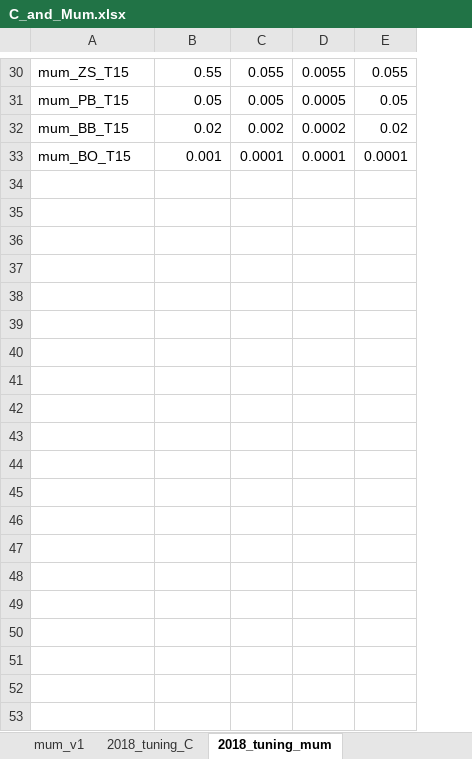
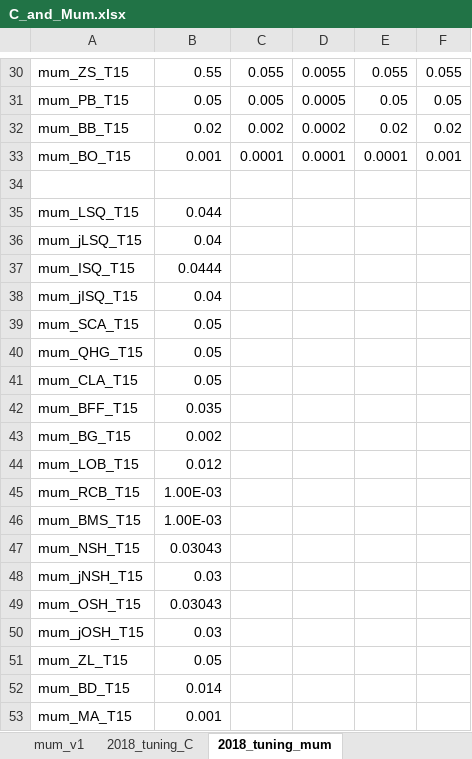
Before and after one commit to NEFSC/READ-EDAB-neusAtlantis, an Excel workbook: R/C_and_Mum.xlsx, sheet 2018_tuning_mum, drawn as a sheet; only a part is shown, gaps mark what is left out; values as stored, in another font and other column widths than the file's, no borders; conditional formats not drawn; the diff covers the shown part only; the diff names each change by its address in the sheet, - before the commit and + after, or states it on an @@ line.

```diff
--- a/R/C_and_Mum.xlsx (sheet 2018_tuning_mum)
+++ b/R/C_and_Mum.xlsx (sheet 2018_tuning_mum)
+column F, rows 30-33: 0.055 | 0.05 | 0.02 | 0.001
+row 34: (empty)
+row 35: mum_LSQ_T15 | 0.044
+row 36: mum_jLSQ_T15 | 0.04
+row 37: mum_ISQ_T15 | 0.0444
+row 38: mum_jISQ_T15 | 0.04
+row 39: mum_SCA_T15 | 0.05
+row 40: mum_QHG_T15 | 0.05
+row 41: mum_CLA_T15 | 0.05
+row 42: mum_BFF_T15 | 0.035
+row 43: mum_BG_T15 | 0.002
+row 44: mum_LOB_T15 | 0.012
+row 45: mum_RCB_T15 | 1.00E-03
+row 46: mum_BMS_T15 | 1.00E-03
+row 47: mum_NSH_T15 | 0.03043
+row 48: mum_jNSH_T15 | 0.03
+row 49: mum_OSH_T15 | 0.03043
+row 50: mum_jOSH_T15 | 0.03
+row 51: mum_ZL_T15 | 0.05
+row 52: mum_BD_T15 | 0.014
+row 53: mum_MA_T15 | 0.001
```
Also changed, not shown: 12 added rows and 1 edited cell elsewhere in this sheet, sheet 2018_tuning_C, 4 other files.
